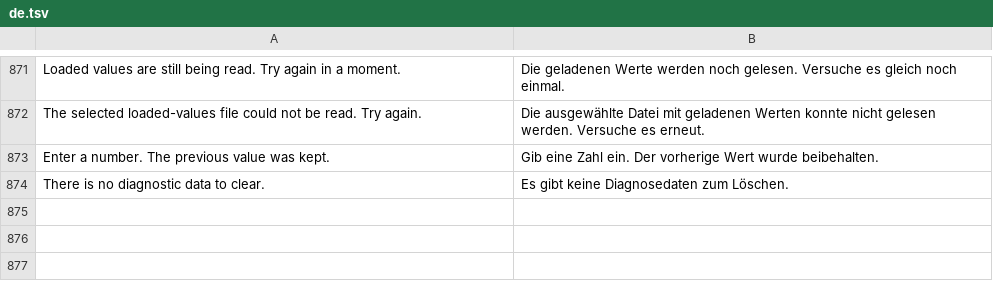
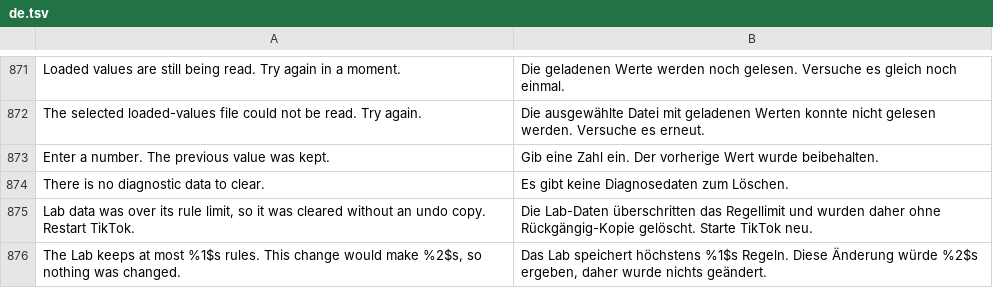
Before and after one commit to Dojz/hushfeed, a TSV file: extensions/tiktok/src/main/l10n/de.tsv, drawn as a sheet; only a part is shown, gaps mark what is left out.

```diff
--- a/extensions/tiktok/src/main/l10n/de.tsv
+++ b/extensions/tiktok/src/main/l10n/de.tsv
@@ -874 +874,3 @@ Enter a number. The previous value was kept.	Gib eine Zahl ein. Der vorherige We
 There is no diagnostic data to clear.	Es gibt keine Diagnosedaten zum Löschen.
+Lab data was over its rule limit, so it was cleared without an undo copy. Restart TikTok.	Die Lab-Daten überschritten das Regellimit und wurden daher ohne Rückgängig-Kopie gelöscht. Starte TikTok neu.
+The Lab keeps at most %1$s rules. This change would make %2$s, so nothing was changed.	Das Lab speichert höchstens %1$s Regeln. Diese Änderung würde %2$s ergeben, daher wurde nichts geändert.
```
Also changed, not shown: extensions/tiktok/src/main/l10n/en.csv, extensions/tiktok/src/main/l10n/es.tsv, 9 other files.
